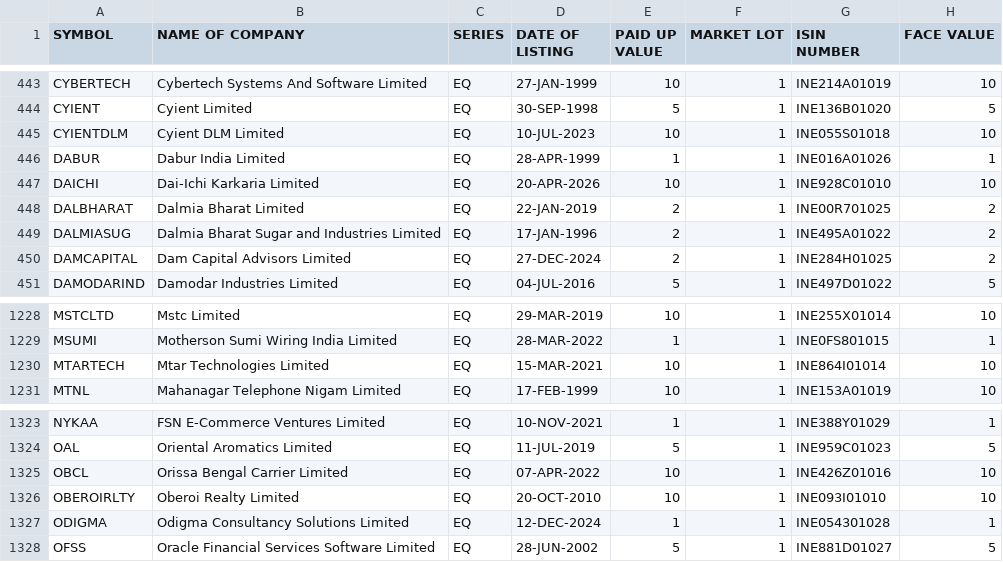
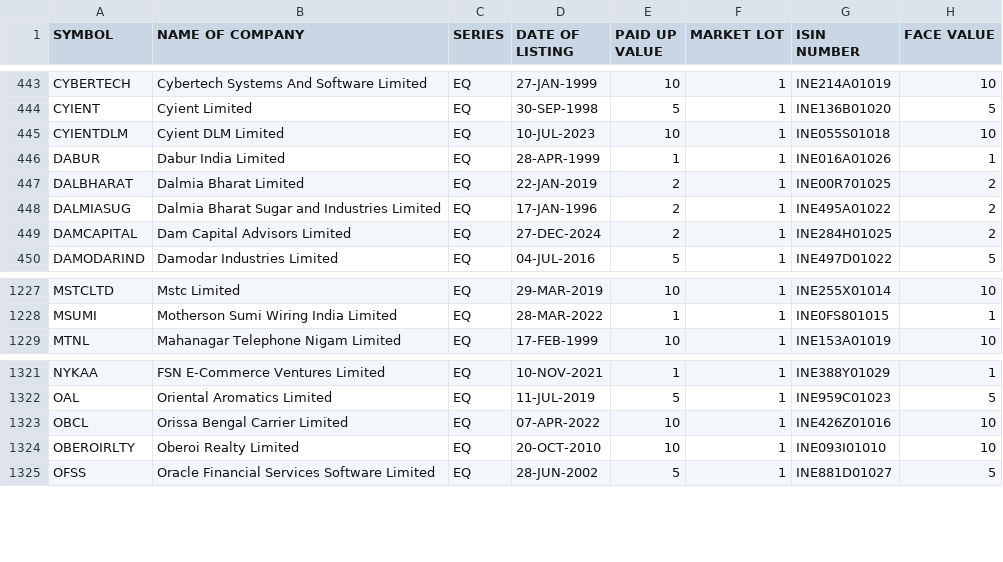
Before and after one commit to prayan2702/Streamlit_Momn_v13_Cached_DB, a CSV file: EQUITY_L.csv, drawn as a sheet; only a part is shown, gaps mark what is left out.

```diff
--- a/EQUITY_L.csv
+++ b/EQUITY_L.csv
@@ -446,3 +446,2 @@ CYIENTDLM,Cyient DLM Limited,EQ,10-JUL-2023,10,1,INE055S01018,10
 DABUR,Dabur India Limited,EQ,28-APR-1999,1,1,INE016A01026,1
-DAICHI,Dai-Ichi Karkaria Limited,EQ,20-APR-2026,10,1,INE928C01010,10
 DALBHARAT,Dalmia Bharat Limited,EQ,22-JAN-2019,2,1,INE00R701025,2
@@ -1229,3 +1228,2 @@ MSTCLTD,Mstc Limited,EQ,29-MAR-2019,10,1,INE255X01014,10
 MSUMI,Motherson Sumi Wiring India Limited,EQ,28-MAR-2022,1,1,INE0FS801015,1
-MTARTECH,Mtar Technologies Limited,EQ,15-MAR-2021,10,1,INE864I01014,10
 MTNL,Mahanagar Telephone Nigam Limited,EQ,17-FEB-1999,10,1,INE153A01019,10
@@ -1326,3 +1324,2 @@ OBCL,Orissa Bengal Carrier Limited,EQ,07-APR-2022,10,1,INE426Z01016,10
 OBEROIRLTY,Oberoi Realty Limited,EQ,20-OCT-2010,10,1,INE093I01010,10
-ODIGMA,Odigma Consultancy Solutions Limited,EQ,12-DEC-2024,1,1,INE054301028,1
 OFSS,Oracle Financial Services Software Limited,EQ,28-JUN-2002,5,1,INE881D01027,5
```
Also changed, not shown: ind_niftytotalmarket_list.csv.
